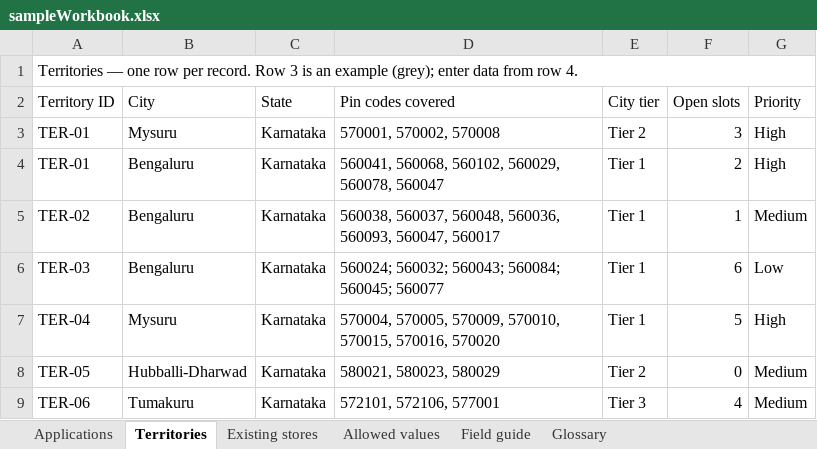
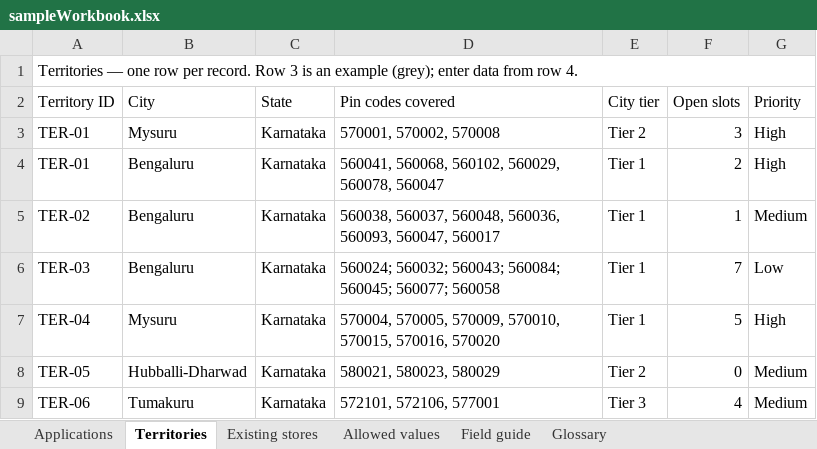
Before and after one commit to sumittripathi-alt/franchise-onboarding-engine, an Excel workbook: data/sampleWorkbook.xlsx, sheet Territories, drawn as a sheet; values as stored, in another font and other column widths than the file's, no borders; the diff names each change by its address in the sheet, - before the commit and + after, or states it on an @@ line.

```diff
--- a/data/sampleWorkbook.xlsx (sheet Territories)
+++ b/data/sampleWorkbook.xlsx (sheet Territories)
-D6 (Pin codes covered): …560084; 560045; 560077
+D6 (Pin codes covered): …560084; 560045; 560077; 560058
-F6 (Open slots): 6
+F6 (Open slots): 7
```
Also changed, not shown: public/data/sampleWorkbook.xlsx, 14 other files.
